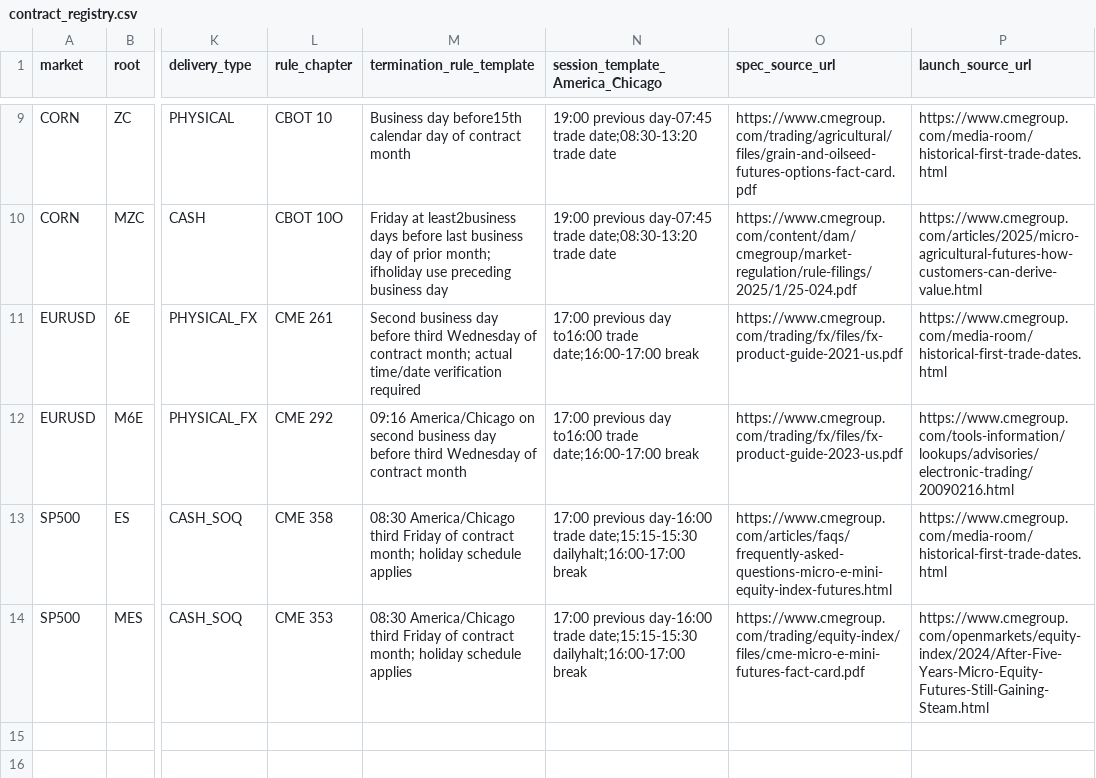
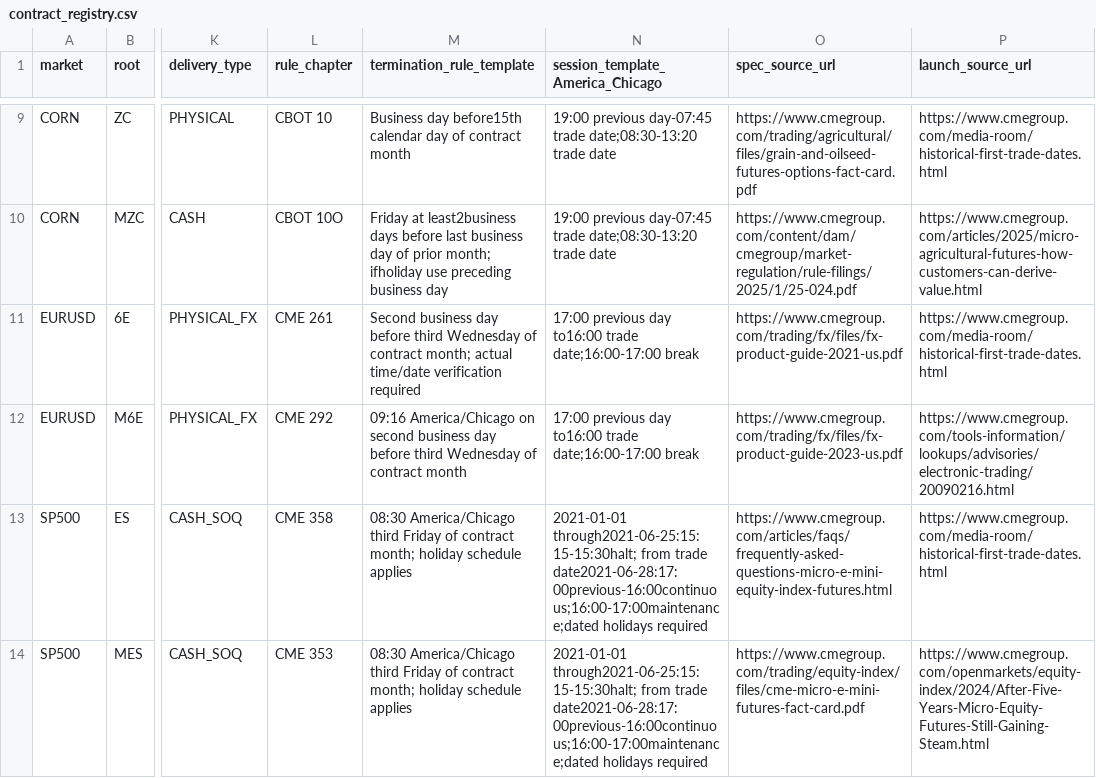
Before and after one commit to Ben-he321/premarket-radar, a CSV file: docs/futures_f0/contract_registry.csv, drawn as a sheet; only a part is shown, gaps mark what is left out; the diff names each change by its address in the sheet, - before the commit and + after, or states it on an @@ line.

Commit message:
Connect credit-gated futures samples and preserve causal data boundaries

```diff
--- a/docs/futures_f0/contract_registry.csv
+++ b/docs/futures_f0/contract_registry.csv
-N13:N14 (session_template_America_Chicago): 17:00 previous day-16:00 trade date;15:15-15:30 dailyhalt;16:00-17:00 break
+N13:N14 (session_template_America_Chicago): 2021-01-01 through2021-06-25:15:15-15:30halt; from trade date2021-06-28:17:00previous-16:00continuous;16:00-17:00maintenance;dated holidays required
```
Also changed, not shown: 21 other files.
